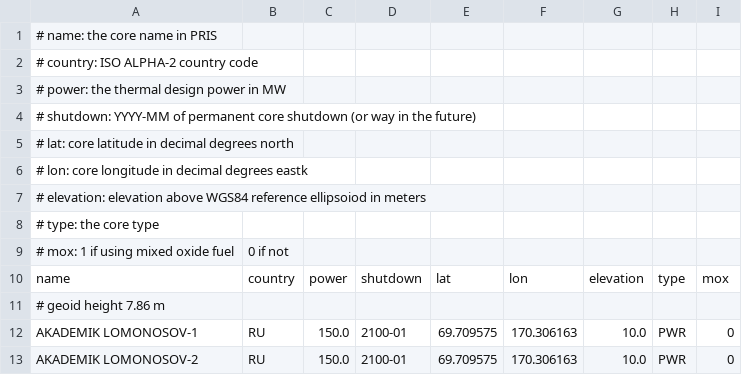
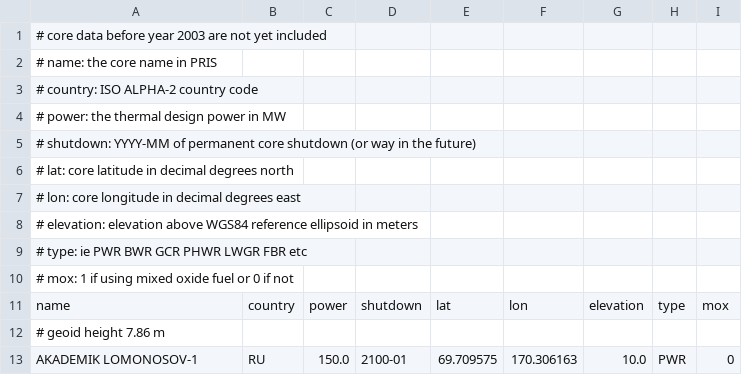
Before and after one commit to geoneutrinos/reactors, a CSV file: src/reactor-cores/reactor-database/reactors.csv, drawn as a sheet; only a part is shown; the shorter side is filled out with more unchanged rows.

Commit message:
Update reactors.csv

```diff
--- a/src/reactor-cores/reactor-database/reactors.csv
+++ b/src/reactor-cores/reactor-database/reactors.csv
@@ -1 +1,2 @@
+# core data before year 2003 are not yet included
 # name: the core name in PRIS
@@ -5,6 +6,6 @@
 # lat: core latitude in decimal degrees north
-# lon: core longitude in decimal degrees eastk
-# elevation: elevation above WGS84 reference ellipsoiod in meters
-# type: the core type
-# mox: 1 if using mixed oxide fuel, 0 if not
+# lon: core longitude in decimal degrees east
+# elevation: elevation above WGS84 reference ellipsoid in meters
+# type: ie PWR BWR GCR PHWR LWGR FBR etc
+# mox: 1 if using mixed oxide fuel or 0 if not
 name,country,power,shutdown,lat,lon,elevation,type,mox
```
